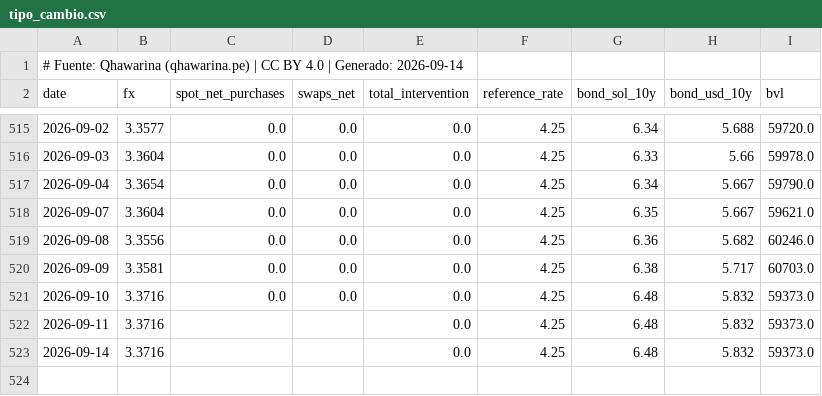
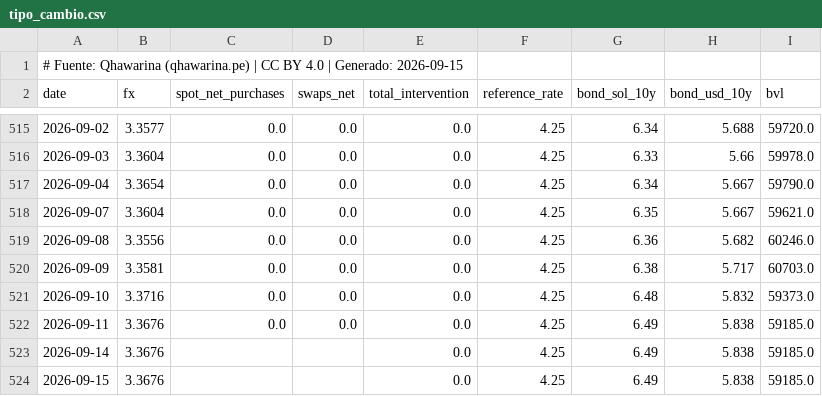
Before and after one commit to cesarchavezp29/qhawarina, a CSV file: exports/data/csv/tipo_cambio.csv, drawn as a sheet; only a part is shown, gaps mark what is left out.

```diff
--- a/exports/data/csv/tipo_cambio.csv
+++ b/exports/data/csv/tipo_cambio.csv
@@ -1,2 +1,2 @@
-# Fuente: Qhawarina (qhawarina.pe) | CC BY 4.0 | Generado: 2026-09-14
+# Fuente: Qhawarina (qhawarina.pe) | CC BY 4.0 | Generado: 2026-09-15
 date,fx,spot_net_purchases,swaps_net,total_intervention,reference_rate,bond_sol_10y,bond_usd_10y,bvl
@@ -521,3 +521,4 @@ date,fx,spot_net_purchases,swaps_net,total_intervention,reference_rate,bond_sol_
 2026-09-10,3.3716,0.0,0.0,0.0,4.25,6.48,5.832,59373.0
-2026-09-11,3.3716,,,0.0,4.25,6.48,5.832,59373.0
-2026-09-14,3.3716,,,0.0,4.25,6.48,5.832,59373.0
+2026-09-11,3.3676,0.0,0.0,0.0,4.25,6.49,5.838,59185.0
+2026-09-14,3.3676,,,0.0,4.25,6.49,5.838,59185.0
+2026-09-15,3.3676,,,0.0,4.25,6.49,5.838,59185.0
```
Also changed, not shown: exports/data/csv/indices_riesgo_mensual.csv, exports/data/csv/pbi_nowcast.csv, 10 other files.
